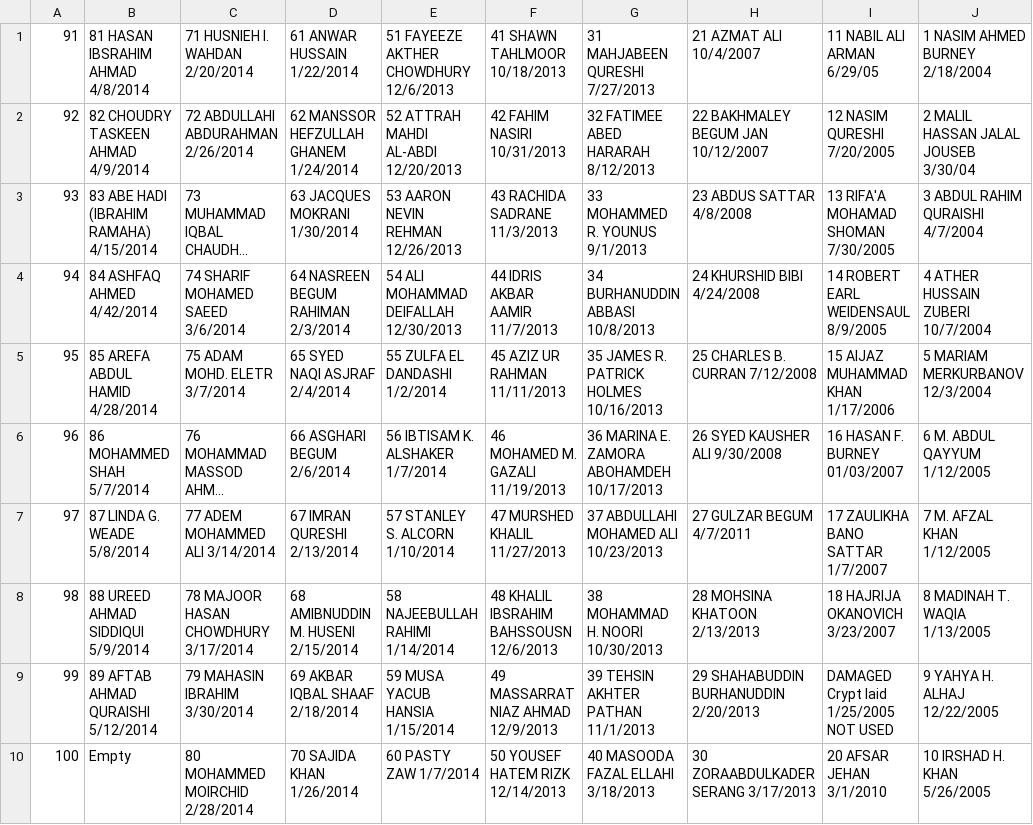
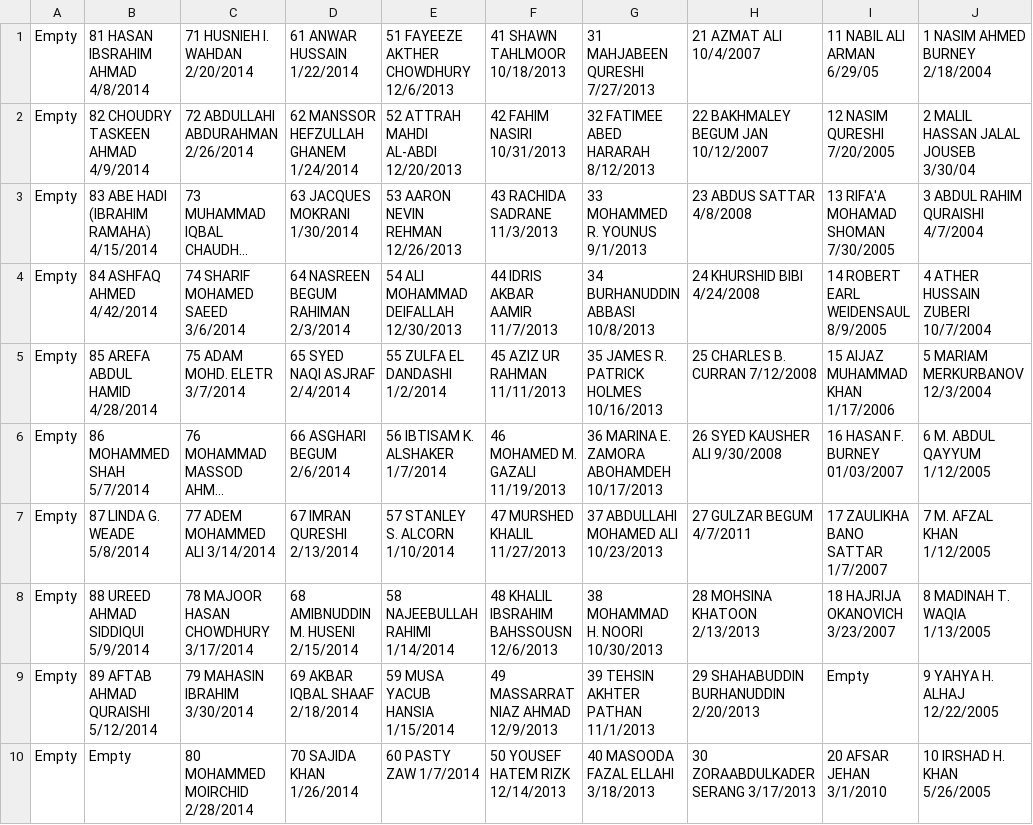
Before and after one commit to yousefh409/five-pillars-website, a CSV file: public/data/Five Pillars - Left Side - BLOCK B.csv, drawn as a sheet; long unchanged cells end in …; the diff names each change by its address in the sheet, - before the commit and + after, or states it on an @@ line.

```diff
--- a/public/data/Five Pillars - Left Side - BLOCK B.csv
+++ b/public/data/Five Pillars - Left Side - BLOCK B.csv
-A1: 91
+A1: Empty
-A2: 92
+A2: Empty
-A3: 93
+A3: Empty
-A4: 94
+A4: Empty
-A5: 95
+A5: Empty
-A6: 96
+A6: Empty
-A7: 97
+A7: Empty
-A8: 98
+A8: Empty
-A9: 99
+A9: Empty
-I9: DAMAGED Crypt laid 1/25/2005 NOT USED
+I9: Empty
-A10: 100
+A10: Empty
```
Also changed, not shown: public/data/Five Pillars - Left Side - BLOCK A.csv, public/data/Five Pillars - Right Side - ROW AA.csv, 24 other files.
